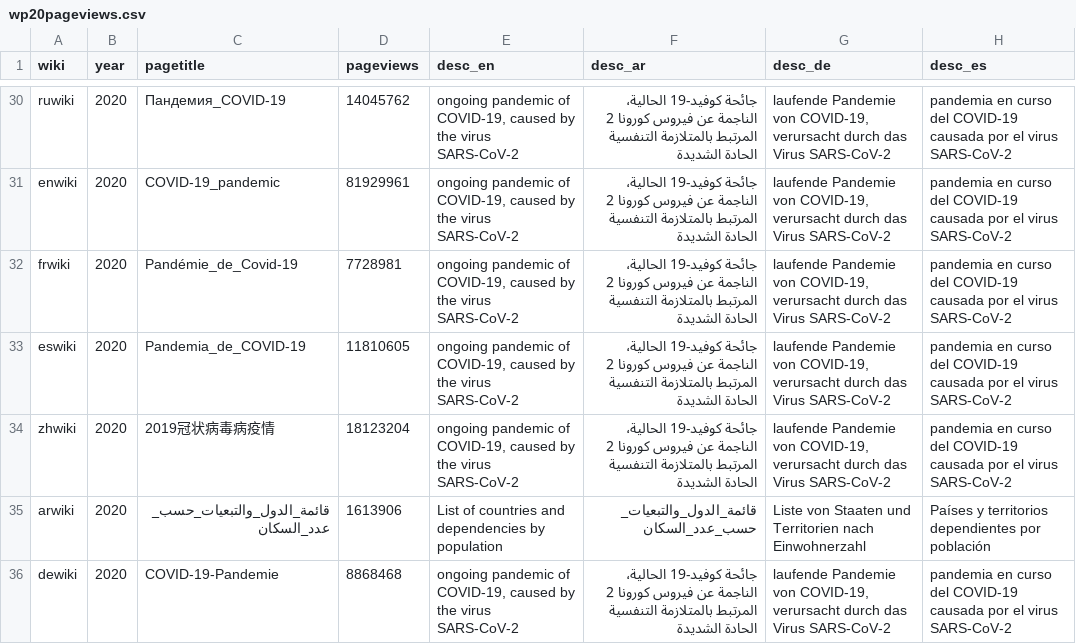
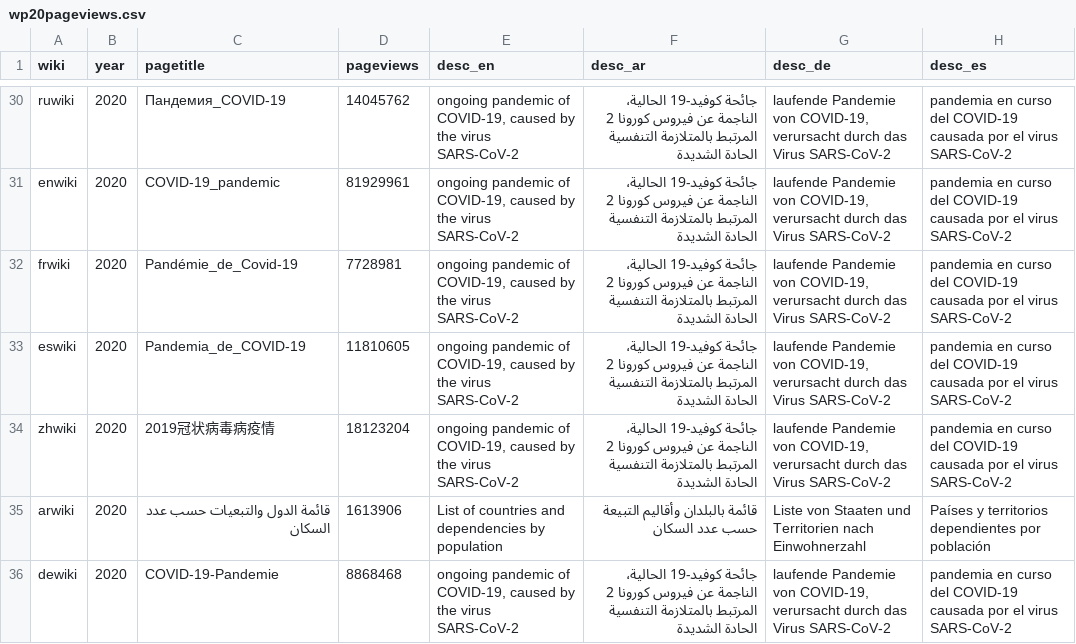
Before and after one commit to humanmade/wikimedia-shiro-theme, a CSV file: assets/src/foundation-assets/wikipedia20/data/wp20pageviews.csv, drawn as a sheet; only a part is shown, gaps mark what is left out; the diff names each change by its address in the sheet, - before the commit and + after, or states it on an @@ line.

Commit message:
data update, arabic

```diff
--- a/assets/src/foundation-assets/wikipedia20/data/wp20pageviews.csv
+++ b/assets/src/foundation-assets/wikipedia20/data/wp20pageviews.csv
-C35 (pagetitle): قائمة_الدول_والتبعيات_حسب_عدد_السكان
+C35 (pagetitle): قائمة الدول والتبعيات حسب عدد السكان
-F35 (desc_ar): قائمة_الدول_والتبعيات_حسب_عدد_السكان
+F35 (desc_ar): قائمة بالبلدان وأقاليم التبيعة حسب عدد السكان
```
